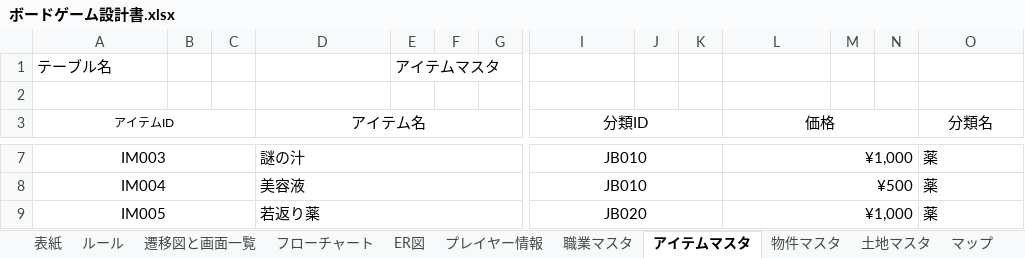
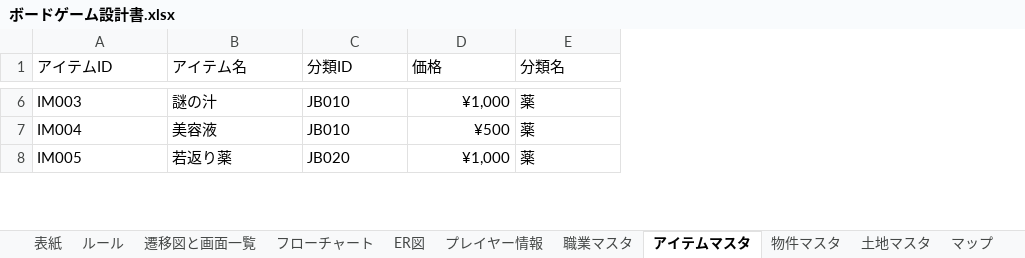
Before and after one commit to Hinase-0407/AllForOne, an Excel workbook: ボードゲーム設計書.xlsx, sheet アイテムマスタ, drawn as a sheet; only a part is shown, gaps mark what is left out; values as stored, in another font and other column widths than the file's, no borders; removed rows and columns are numbered as before the commit, all else as after; rows hold the shown columns only; the diff covers the shown part only; the diff names each change by its address in the sheet, - before the commit and + after, or states it on an @@ line.

```diff
--- a/ボードゲーム設計書.xlsx (sheet アイテムマスタ)
+++ b/ボードゲーム設計書.xlsx (sheet アイテムマスタ)
-column B, empty
-column C, empty
-column E, empty
-column F, empty
-column G, empty
-column J, empty
-column K, empty
-column M, empty
-column N, empty
-row 1: テーブル名 |  |  |  | アイテムマスタ
-row 2: (empty)
-A1 alignment: center
+A1 alignment: left, text size: larger
-A3:C3 merged
-B1 alignment: center
+B1 alignment: left
-D3:H3 merged
-C1 alignment: center
+C1 alignment: left
-I3:K3 merged
-D1 alignment: center
+D1 alignment: left
-L3:N3 merged
-E1 alignment: center
+E1 alignment: left
-O3:S3 merged
-A6:A8 alignment: center
+A6:A8 alignment: left
-A7:C7 merged
-D7:H7 merged
-C6:C8 alignment: center
+C6:C8 alignment: left
-I7:K7 merged
-L7:N7 merged
-O7:S7 merged
-A8:C8 merged
-D8:H8 merged
-I8:K8 merged
-L8:N8 merged
-O8:S8 merged
-A9:C9 merged
-D9:H9 merged
-I9:K9 merged
-L9:N9 merged
-O9:S9 merged
```
Also changed, not shown: 1 added row, 5 removed columns, cell formats and merged cells elsewhere in this sheet, sheet 物件マスタ, sheet 土地マスタ, sheet プレイヤー情報, sheet 職業マスタ, formulas that keep their value, charts or pictures, 6 other files.
